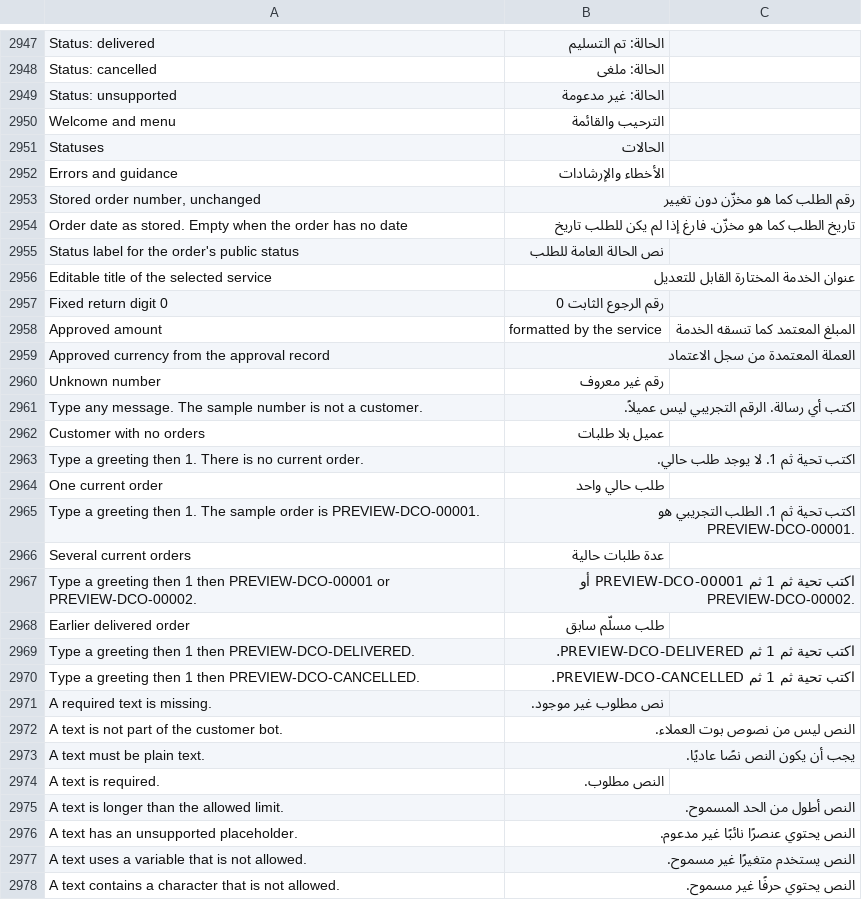
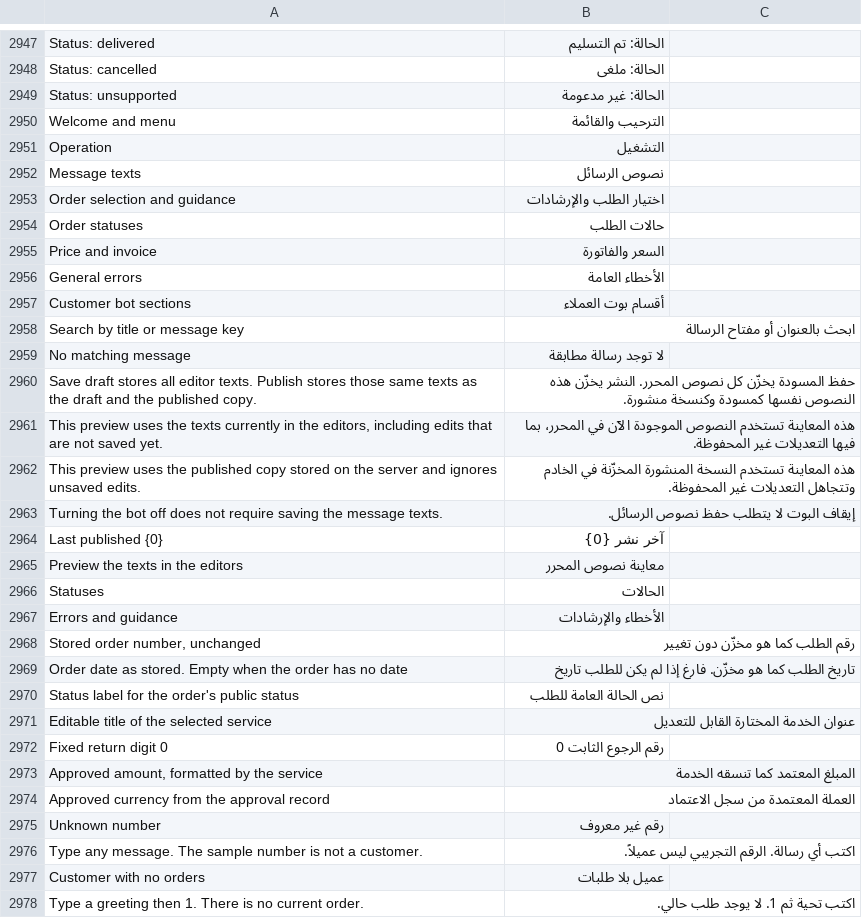
Before and after one commit to Hasan-Alhendi/almdina-erp, a CSV file: almdina_erp/translations/ar.csv, drawn as a sheet; only a part is shown, gaps mark what is left out; the shorter side is filled out with more unchanged rows.

Commit message:
style(customer-bot): improve settings layout and tab selection

```diff
--- a/almdina_erp/translations/ar.csv
+++ b/almdina_erp/translations/ar.csv
@@ -2952,2 +2952,17 @@ Status: unsupported,الحالة: غير مدعومة
 Welcome and menu,الترحيب والقائمة
+Operation,التشغيل
+Message texts,نصوص الرسائل
+Order selection and guidance,اختيار الطلب والإرشادات
+Order statuses,حالات الطلب
+Price and invoice,السعر والفاتورة
+General errors,الأخطاء العامة
+Customer bot sections,أقسام بوت العملاء
+Search by title or message key,ابحث بالعنوان أو مفتاح الرسالة
+No matching message,لا توجد رسالة مطابقة
+Save draft stores all editor texts. Publish stores those same texts as the draft and the published copy.,حفظ المسودة يخزّن كل نصوص المحرر. النشر يخزّن هذه النصوص نفسها كمسودة وكنسخة منشورة.
+"This preview uses the texts currently in the editors, including edits that are not saved yet.",هذه المعاينة تستخدم النصوص الموجودة الآن في المحرر، بما فيها التعديلات غير المحفوظة.
+This preview uses the published copy stored on the server and ignores unsaved edits.,هذه المعاينة تستخدم النسخة المنشورة المخزّنة في الخادم وتتجاهل التعديلات غير المحفوظة.
+Turning the bot off does not require saving the message texts.,إيقاف البوت لا يتطلب حفظ نصوص الرسائل.
+Last published {0},آخر نشر {0}
+Preview the texts in the editors,معاينة نصوص المحرر
 Statuses,الحالات
@@ -2959,3 +2974,3 @@ Editable title of the selected service,عنوان الخدمة المختارة
 Fixed return digit 0,رقم الرجوع الثابت 0
-Approved amount, formatted by the service,المبلغ المعتمد كما تنسقه الخدمة
+"Approved amount, formatted by the service",المبلغ المعتمد كما تنسقه الخدمة
 Approved currency from the approval record,العملة المعتمدة من سجل الاعتماد
```
Also changed, not shown: 6 other files.
